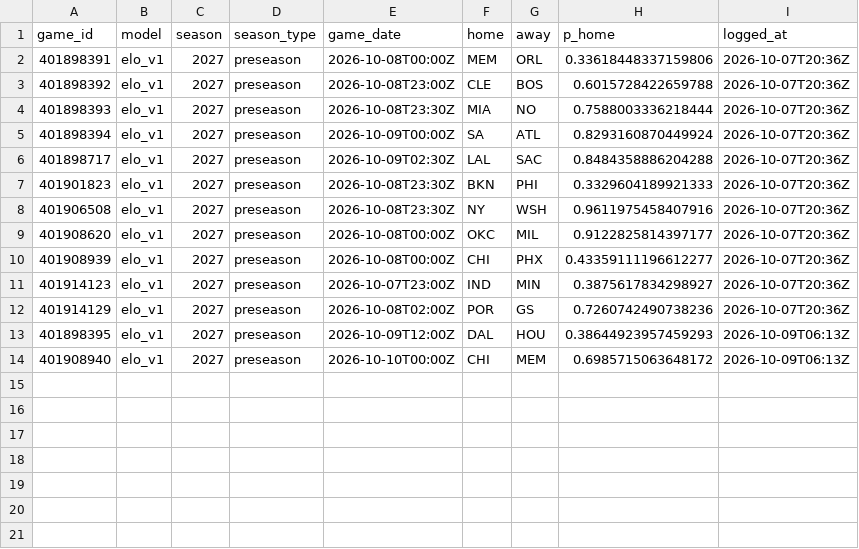
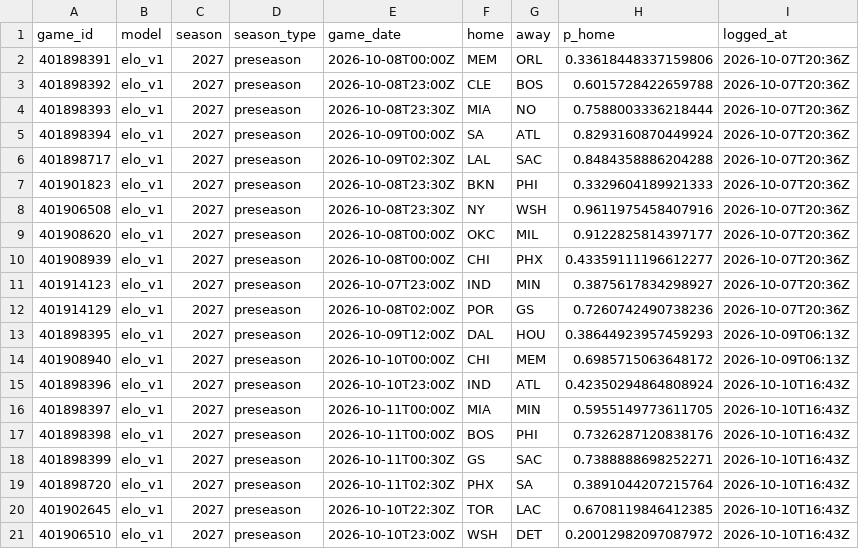
Before and after one commit to jsilvaayala/nba-matchup-app, a CSV file: data/predictions.csv, drawn as a sheet.

```diff
--- a/data/predictions.csv
+++ b/data/predictions.csv
@@ -14 +14,8 @@ game_id,model,season,season_type,game_date,home,away,p_home,logged_at
 401908940,elo_v1,2027,preseason,2026-10-10T00:00Z,CHI,MEM,0.6985715063648172,2026-10-09T06:13Z
+401898396,elo_v1,2027,preseason,2026-10-10T23:00Z,IND,ATL,0.42350294864808924,2026-10-10T16:43Z
+401898397,elo_v1,2027,preseason,2026-10-11T00:00Z,MIA,MIN,0.5955149773611705,2026-10-10T16:43Z
+401898398,elo_v1,2027,preseason,2026-10-11T00:00Z,BOS,PHI,0.7326287120838176,2026-10-10T16:43Z
+401898399,elo_v1,2027,preseason,2026-10-11T00:30Z,GS,SAC,0.7388888698252271,2026-10-10T16:43Z
+401898720,elo_v1,2027,preseason,2026-10-11T02:30Z,PHX,SA,0.3891044207215764,2026-10-10T16:43Z
+401902645,elo_v1,2027,preseason,2026-10-10T22:30Z,TOR,LAC,0.6708119846412385,2026-10-10T16:43Z
+401906510,elo_v1,2027,preseason,2026-10-10T23:00Z,WSH,DET,0.20012982097087972,2026-10-10T16:43Z
```
